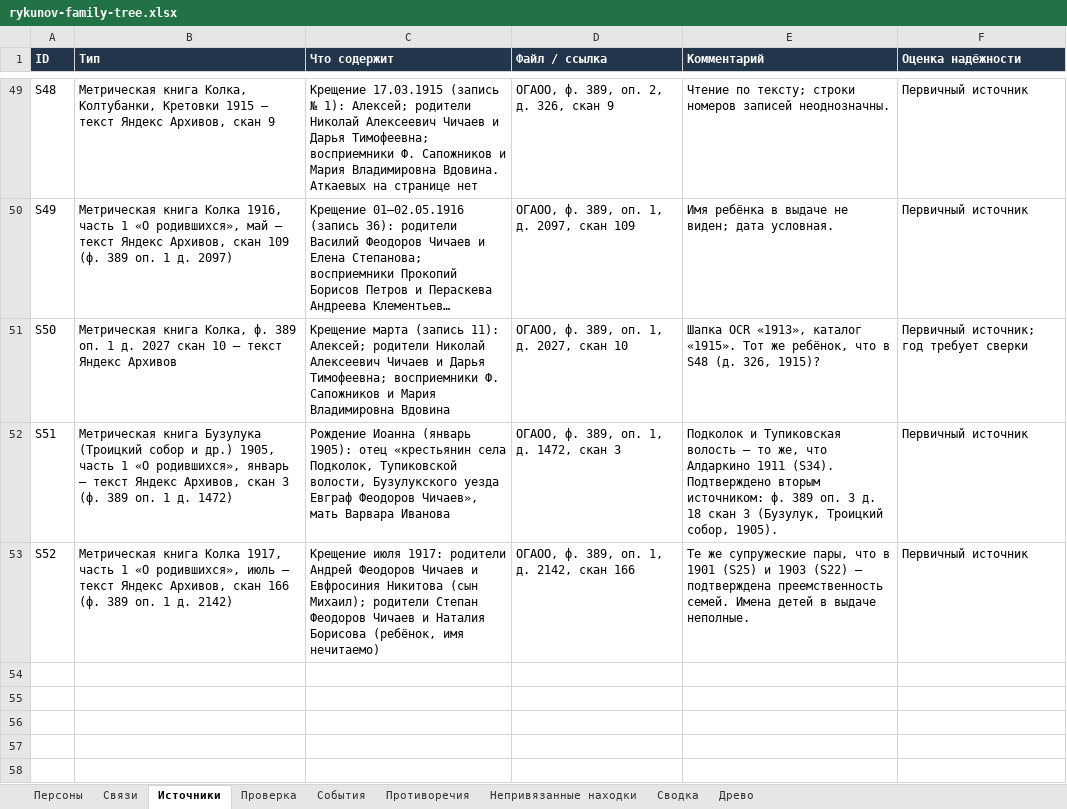
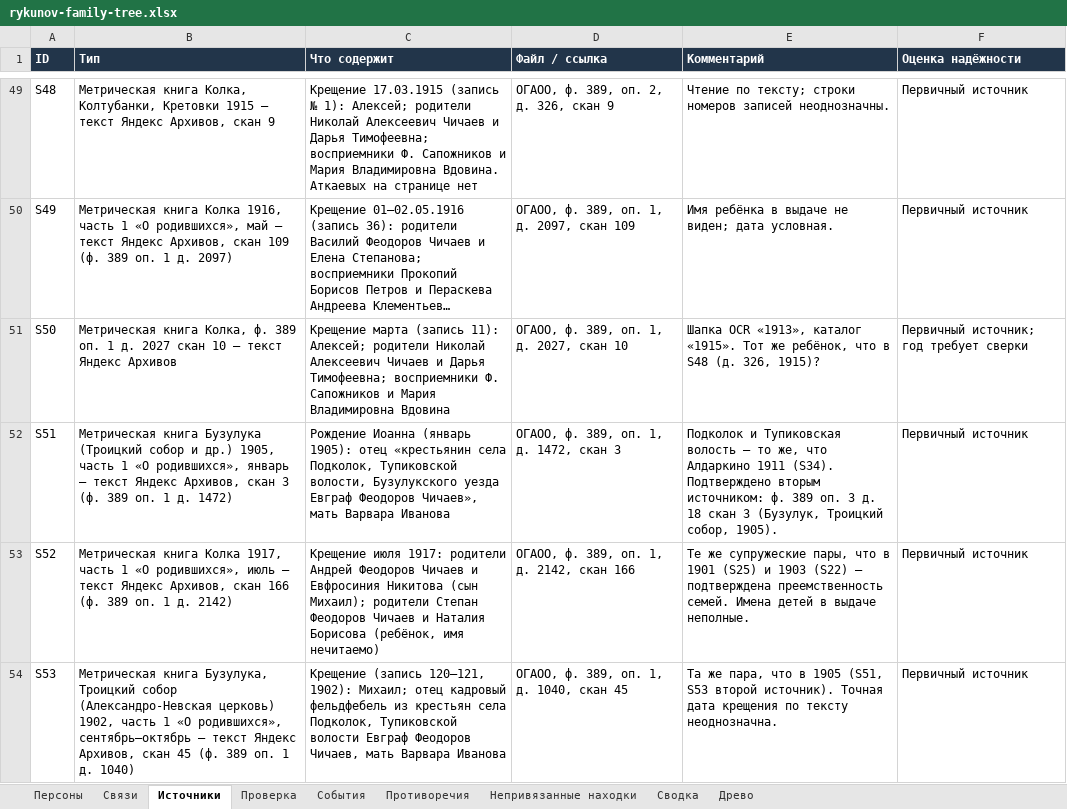
Before and after one commit to kilevoy/rykunov-family-tree, an Excel workbook: data/rykunov-family-tree.xlsx, sheet Источники, drawn as a sheet; only a part is shown, gaps mark what is left out; long unchanged cells end in …; values as stored, in another font and other column widths than the file's, no borders; the diff names each change by its address in the sheet, - before the commit and + after, or states it on an @@ line.

```diff
--- a/data/rykunov-family-tree.xlsx (sheet Источники)
+++ b/data/rykunov-family-tree.xlsx (sheet Источники)
+row 54: S53 | Метрическая книга Бузулука, Троицкий собор (Александро-Невская церковь) 1902, часть 1 «О родившихся», сентябрь–октябрь — текст Яндекс Архивов, скан 45 (ф. 389 оп. 1 д. 1040) | Крещение (запись 120–121, 1902): Михаил; отец кадровый фельдфебель из крестьян села Подколок, Тупиковской волости Евграф Феодоров Чичаев, мать Варвара Иванова | ОГАОО, ф. 389, оп. 1, д. 1040, скан 45 | Та же пара, что в 1905 (S51, S53 второй источник). Точная дата крещения по тексту неоднозначна. | Первичный источник
```
Also changed, not shown: sheet Персоны, sheet Связи.
